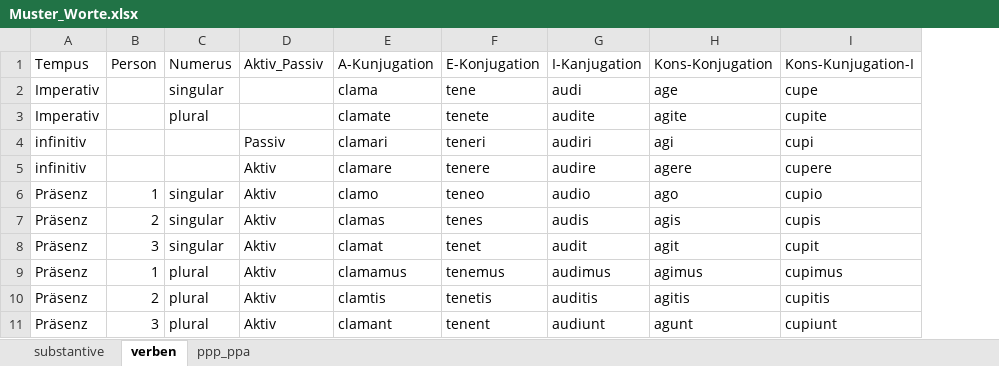
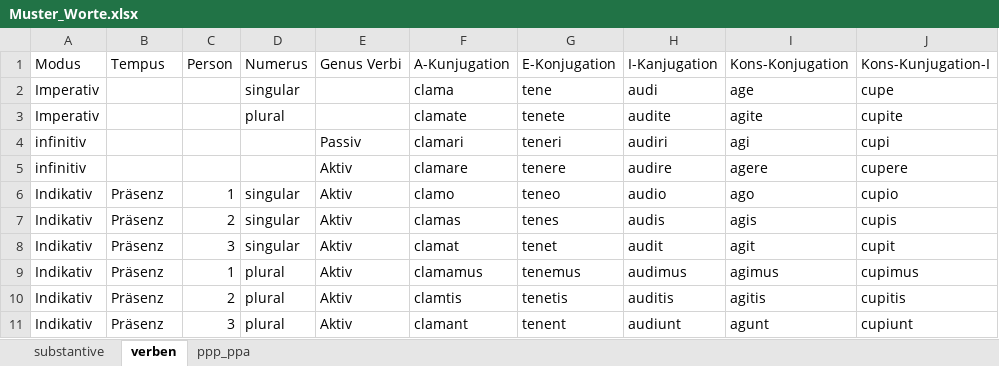
Before and after one commit to bcwodo/LATEIN_TRAIN, an Excel workbook: Muster_Worte.xlsx, sheet verben, drawn as a sheet; only a part is shown; values as stored, in another font and other column widths than the file's, no borders; addresses are those after the commit; the diff covers the shown part only; the diff names each change by its address in the sheet, - before the commit and + after, or states it on an @@ line.

```diff
--- a/Muster_Worte.xlsx (sheet verben)
+++ b/Muster_Worte.xlsx (sheet verben)
+column A (Modus), rows 2-11: Imperativ | Imperativ | infinitiv | infinitiv | Indikativ | Indikativ | Indikativ | Indikativ | Indikativ | Indikativ
-E1: Aktiv_Passiv
+E1: Genus Verbi
-B2:B3 (Tempus): Imperativ
+B2:B3 (Tempus): (empty)
-B4:B5 (Tempus): infinitiv
+B4:B5 (Tempus): (empty)
```
Also changed, not shown: 48 edited cells elsewhere in this sheet, 2 other files.
